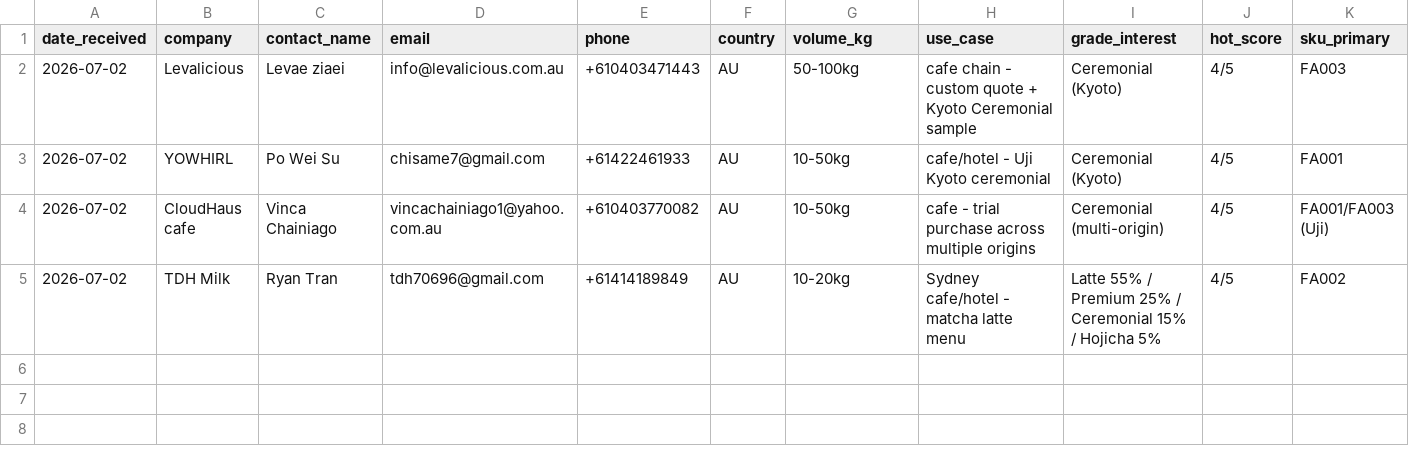
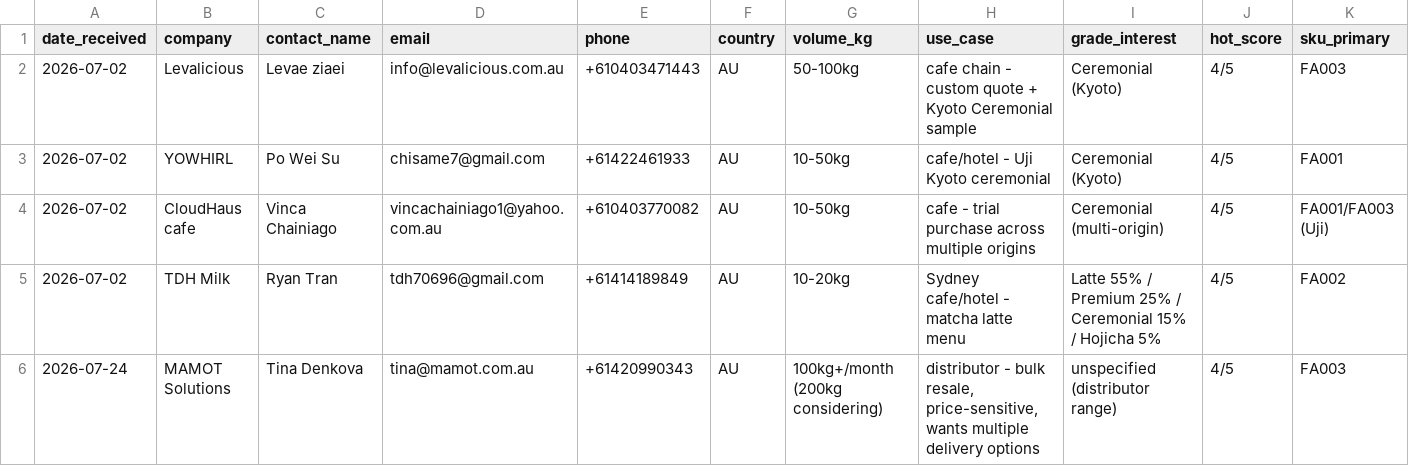
Before and after one commit to ruisasase-pyrenee/pyrenee-slack-agent, a CSV file: sales-ops/lead-tracker.csv, drawn as a sheet; only a part is shown; rows hold the shown columns only; the diff names each change by its address in the sheet, - before the commit and + after, or states it on an @@ line.

```diff
--- a/sales-ops/lead-tracker.csv
+++ b/sales-ops/lead-tracker.csv
+row 6: 2026-07-24 | MAMOT Solutions | Tina Denkova | tina@mamot.com.au | +61420990343 | AU | 100kg+/month (200kg considering) | distributor - bulk resale, price-sensitive, wants multiple delivery options | unspecified (distributor range) | 4/5 | FA003
```
